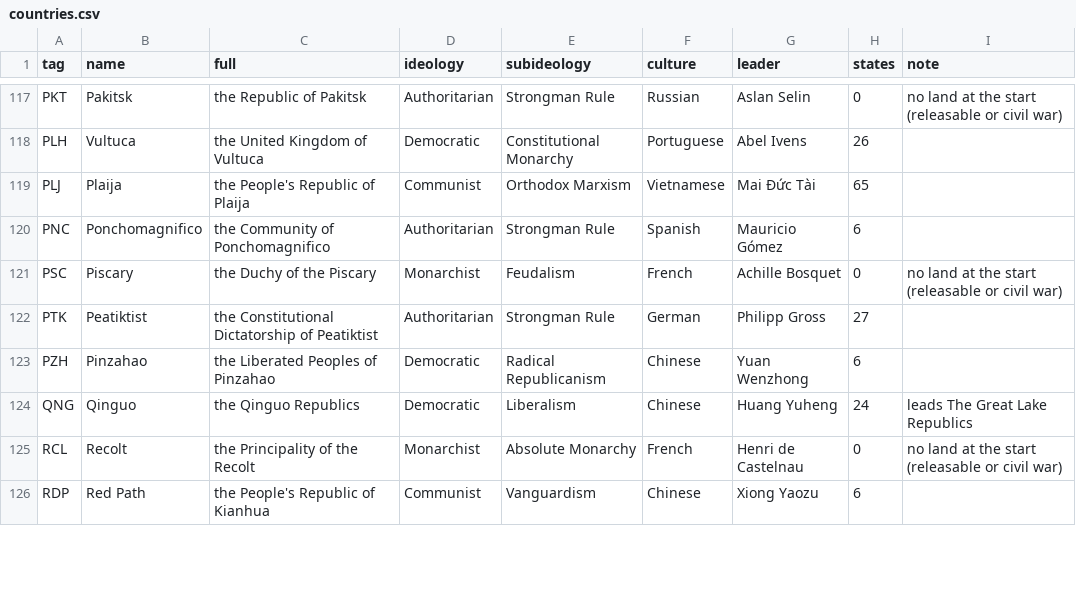
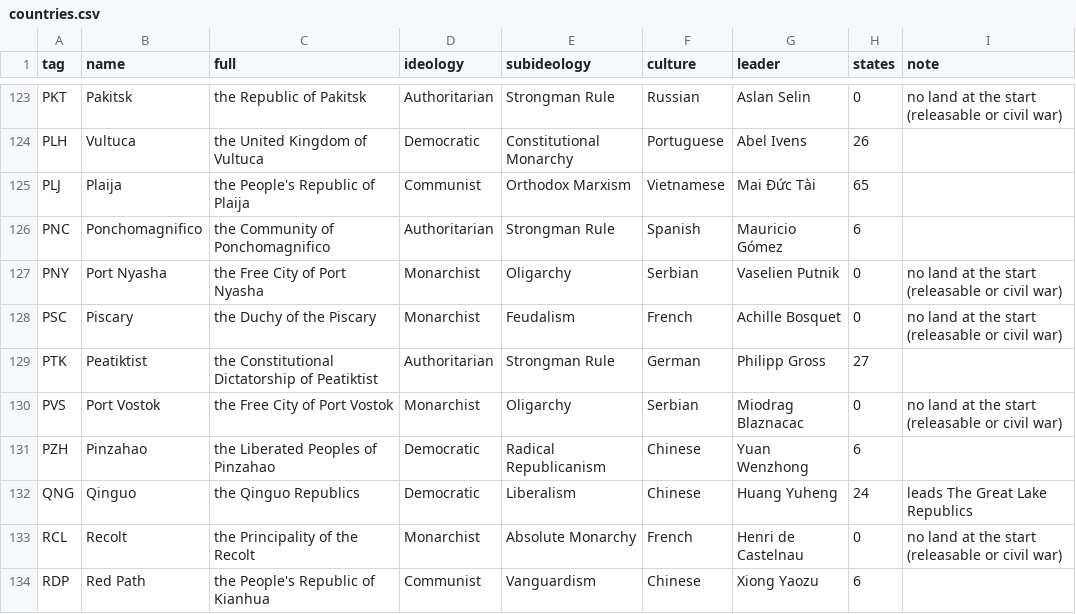
Before and after one commit to Rouental/Valsora-HOI4, a CSV file: dist/countries.csv, drawn as a sheet; only a part is shown, gaps mark what is left out; the diff covers the shown part only.

```diff
--- a/dist/countries.csv
+++ b/dist/countries.csv
@@ -120,4 +126,6 @@ PLJ,Plaija,the People's Republic of Plaija,Communist,Orthodox Marxism,Vietnamese
 PNC,Ponchomagnifico,the Community of Ponchomagnifico,Authoritarian,Strongman Rule,Spanish,Mauricio Gómez,6,
+PNY,Port Nyasha,the Free City of Port Nyasha,Monarchist,Oligarchy,Serbian,Vaselien Putnik,0,no land at the start (releasable or civil war)
 PSC,Piscary,the Duchy of the Piscary,Monarchist,Feudalism,French,Achille Bosquet,0,no land at the start (releasable or civil war)
 PTK,Peatiktist,the Constitutional Dictatorship of Peatiktist,Authoritarian,Strongman Rule,German,Philipp Gross,27,
+PVS,Port Vostok,the Free City of Port Vostok,Monarchist,Oligarchy,Serbian,Miodrag Blaznacac,0,no land at the start (releasable or civil war)
 PZH,Pinzahao,the Liberated Peoples of Pinzahao,Democratic,Radical Republicanism,Chinese,Yuan Wenzhong,6,
```
Also changed, not shown: 10 added rows and 30 edited cells elsewhere in this file, 49 other files.
